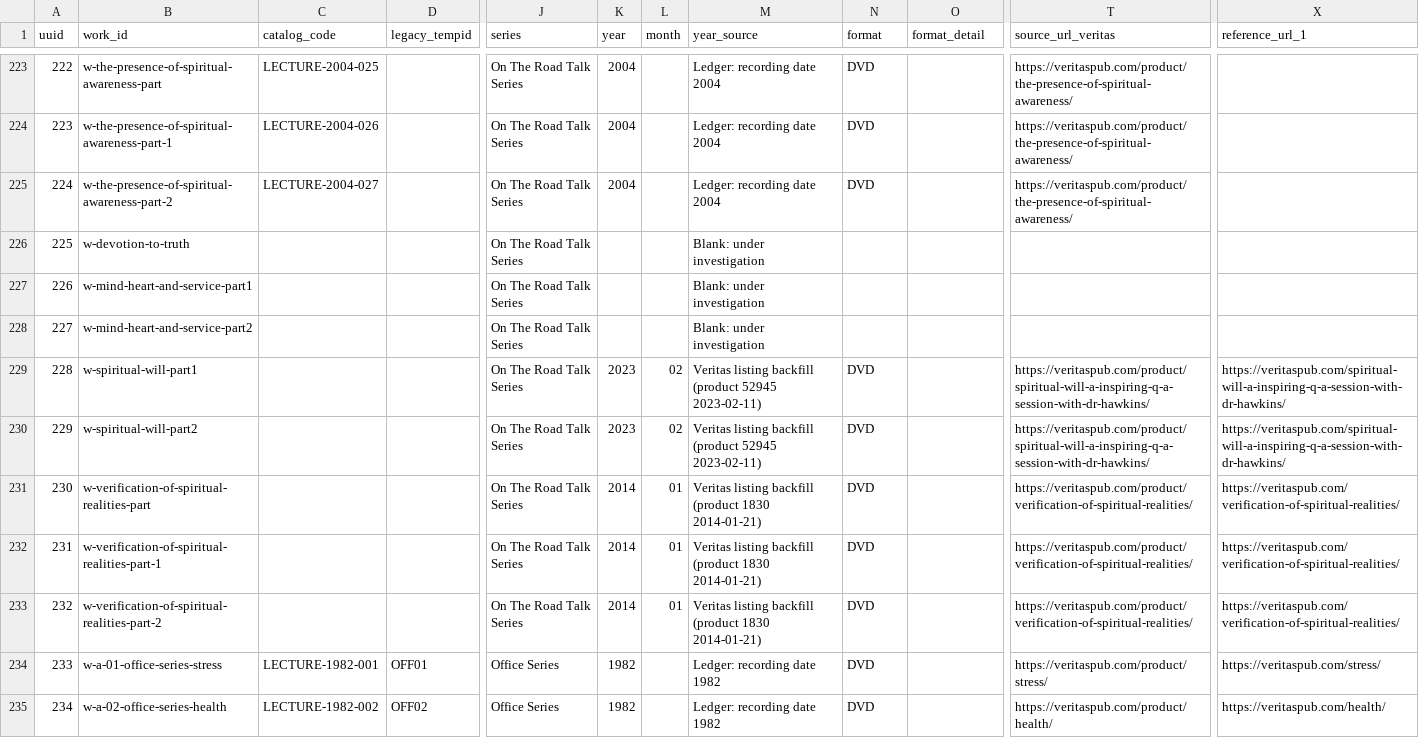
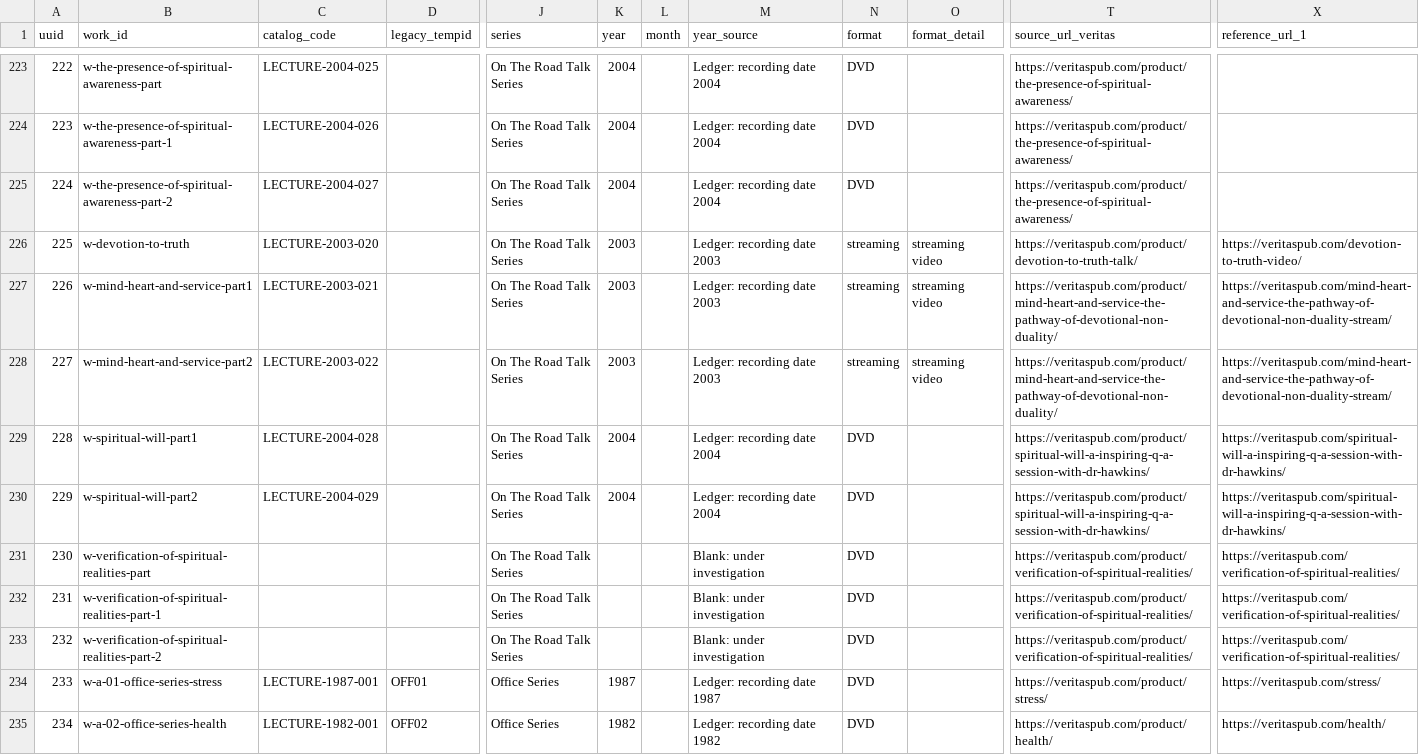
Before and after one commit to 56eli/docsheet, a CSV file: data/research_master_draft.csv, drawn as a sheet; only a part is shown, gaps mark what is left out; the diff covers the shown part only; the diff names each change by its address in the sheet, - before the commit and + after, or states it on an @@ line.

```diff
--- a/data/research_master_draft.csv
+++ b/data/research_master_draft.csv
-C226 (catalog_code): (empty)
+C226 (catalog_code): LECTURE-2003-020
-K226:K228 (year): (empty)
+K226:K228 (year): 2003
-M226:M228 (year_source): Blank: under investigation
+M226:M228 (year_source): Ledger: recording date 2003
-N226:N228 (format): (empty)
+N226:N228 (format): streaming
-O226:O228 (format_detail): (empty)
+O226:O228 (format_detail): streaming video
-T226 (source_url_veritas): (empty)
+T226 (source_url_veritas): https://veritaspub.com/product/devotion-to-truth-talk/
-X226 (reference_url_1): (empty)
+X226 (reference_url_1): https://veritaspub.com/devotion-to-truth-video/
-C227 (catalog_code): (empty)
+C227 (catalog_code): LECTURE-2003-021
-T227:T228 (source_url_veritas): (empty)
+T227:T228 (source_url_veritas): https://veritaspub.com/product/mind-heart-and-service-the-pathway-of-devotional-non-duality/
-X227:X228 (reference_url_1): (empty)
+X227:X228 (reference_url_1): https://veritaspub.com/mind-heart-and-service-the-pathway-of-devotional-non-duality-stream/
-C228 (catalog_code): (empty)
+C228 (catalog_code): LECTURE-2003-022
-C229 (catalog_code): (empty)
+C229 (catalog_code): LECTURE-2004-028
-K229:K230 (year): 2023
+K229:K230 (year): 2004
-L229:L230 (month): 02
+L229:L230 (month): (empty)
-M229:M230 (year_source): Veritas listing backfill (product 52945 2023-02-11)
+M229:M230 (year_source): Ledger: recording date 2004
-C230 (catalog_code): (empty)
+C230 (catalog_code): LECTURE-2004-029
-K231:K233 (year): 2014
+K231:K233 (year): (empty)
-L231:L233 (month): 01
+L231:L233 (month): (empty)
-M231:M233 (year_source): Veritas listing backfill (product 1830 2014-01-21)
+M231:M233 (year_source): Blank: under investigation
-C234 (catalog_code): LECTURE-1982-001
+C234 (catalog_code): LECTURE-1987-001
-K234 (year): 1982
+K234 (year): 1987
-M234 (year_source): Ledger: recording date 1982
+M234 (year_source): Ledger: recording date 1987
-C235 (catalog_code): LECTURE-1982-002
+C235 (catalog_code): LECTURE-1982-001
```
Also changed, not shown: 53 edited cells elsewhere in this file, migration_review_ledger.csv, 3 other files.
